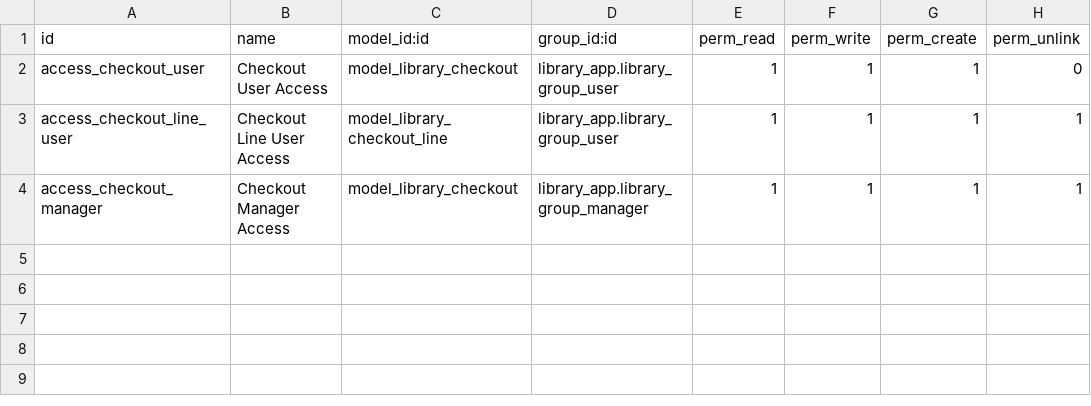
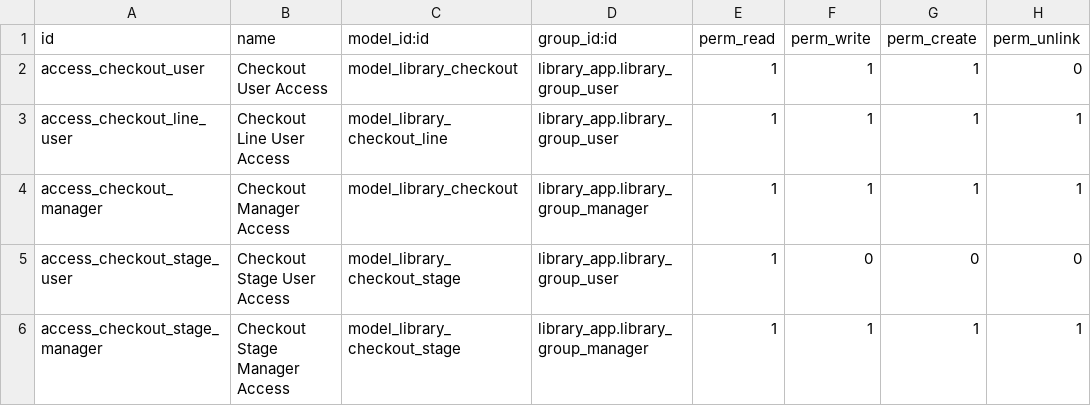
Before and after one commit to focosolution/library_checkout, a CSV file: security/ir.model.access.csv, drawn as a sheet.

```diff
--- a/security/ir.model.access.csv
+++ b/security/ir.model.access.csv
@@ -4 +4,3 @@ access_checkout_line_user,Checkout Line User Access,model_library_checkout_line,
 access_checkout_manager,Checkout Manager Access,model_library_checkout,library_app.library_group_manager,1,1,1,1
+access_checkout_stage_user,Checkout Stage User Access,model_library_checkout_stage,library_app.library_group_user,1,0,0,0
+access_checkout_stage_manager,Checkout Stage Manager Access,model_library_checkout_stage,library_app.library_group_manager,1,1,1,1
```
Also changed, not shown: 5 other files.
